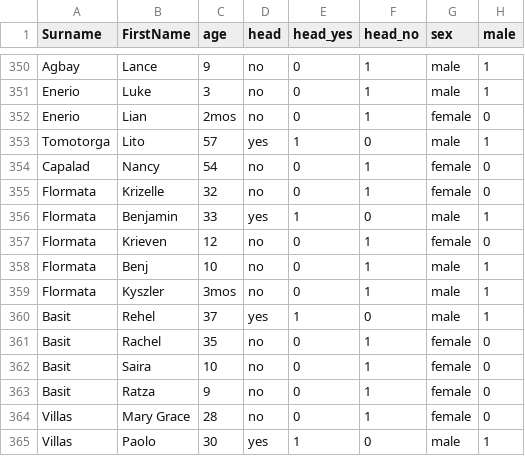
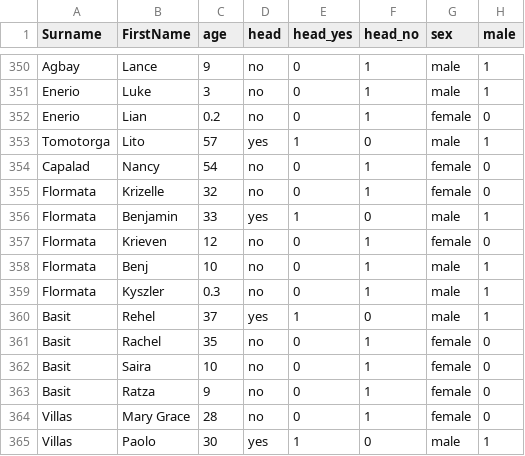
Before and after one commit to faderblade/datasets, a CSV file: descriptive-ecodevt.csv, drawn as a sheet; only a part is shown, gaps mark what is left out; the diff names each change by its address in the sheet, - before the commit and + after, or states it on an @@ line.

Commit message:
Add files via upload

```diff
--- a/descriptive-ecodevt.csv
+++ b/descriptive-ecodevt.csv
-C352 (age): 2mos
+C352 (age): 0.2
-C359 (age): 3mos
+C359 (age): 0.3
```
